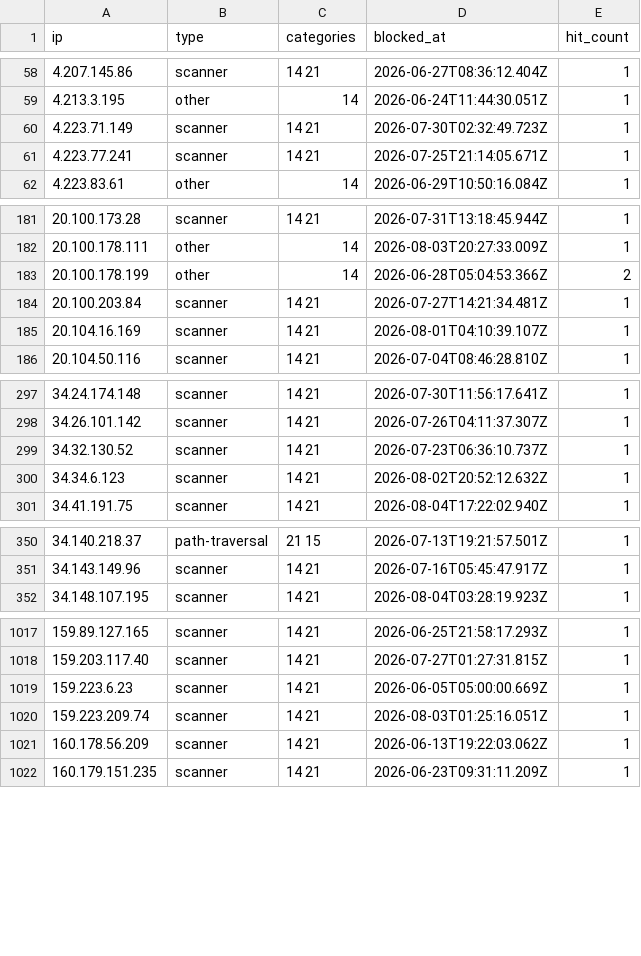
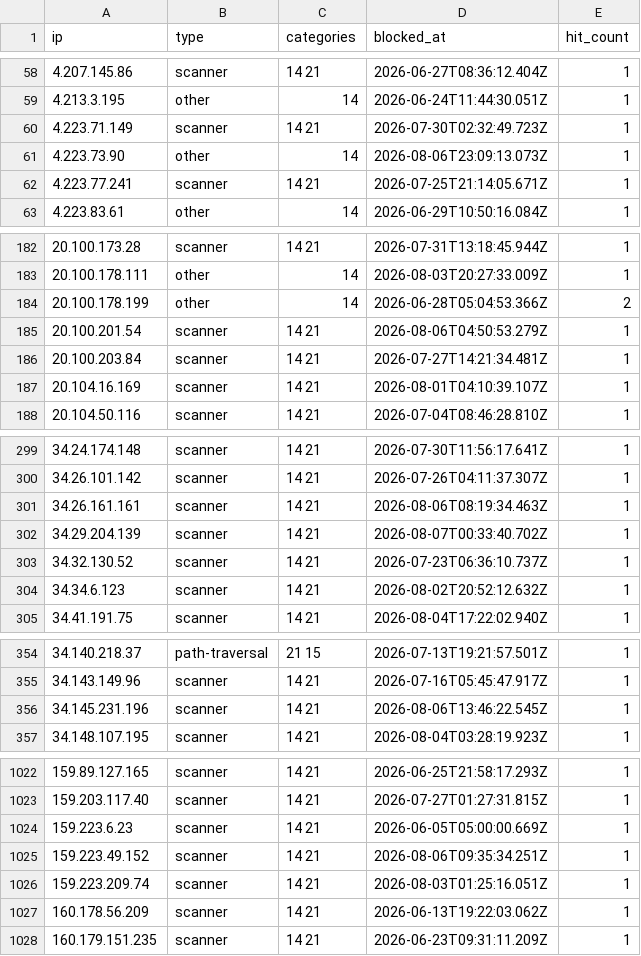
Before and after one commit to zenmorro/Scanner-List, a CSV file: blocklist.csv, drawn as a sheet; only a part is shown, gaps mark what is left out; the diff covers the shown part only.

Commit message:
Update blocklist 2026-08-07T04:00:01Z

```diff
--- a/blocklist.csv
+++ b/blocklist.csv
@@ -60,2 +60,3 @@ ip,type,categories,blocked_at,hit_count
 4.223.71.149,scanner,14 21,2026-07-30T02:32:49.723Z,1
+4.223.73.90,other,14,2026-08-06T23:09:13.073Z,1
 4.223.77.241,scanner,14 21,2026-07-25T21:14:05.671Z,1
@@ -183,2 +184,3 @@ ip,type,categories,blocked_at,hit_count
 20.100.178.199,other,14,2026-06-28T05:04:53.366Z,2
+20.100.201.54,scanner,14 21,2026-08-06T04:50:53.279Z,1
 20.100.203.84,scanner,14 21,2026-07-27T14:21:34.481Z,1
@@ -298,2 +300,4 @@ ip,type,categories,blocked_at,hit_count
 34.26.101.142,scanner,14 21,2026-07-26T04:11:37.307Z,1
+34.26.161.161,scanner,14 21,2026-08-06T08:19:34.463Z,1
+34.29.204.139,scanner,14 21,2026-08-07T00:33:40.702Z,1
 34.32.130.52,scanner,14 21,2026-07-23T06:36:10.737Z,1
@@ -351,2 +355,3 @@ ip,type,categories,blocked_at,hit_count
 34.143.149.96,scanner,14 21,2026-07-16T05:45:47.917Z,1
+34.145.231.196,scanner,14 21,2026-08-06T13:46:22.545Z,1
 34.148.107.195,scanner,14 21,2026-08-04T03:28:19.923Z,1
@@ -1019,2 +1024,3 @@ ip,type,categories,blocked_at,hit_count
 159.223.6.23,scanner,14 21,2026-06-05T05:00:00.669Z,1
+159.223.49.152,scanner,14 21,2026-08-06T09:35:34.251Z,1
 159.223.209.74,scanner,14 21,2026-08-03T01:25:16.051Z,1
```
Also changed, not shown: 2 added rows and 8 edited cells elsewhere in this file, 2 other files.
